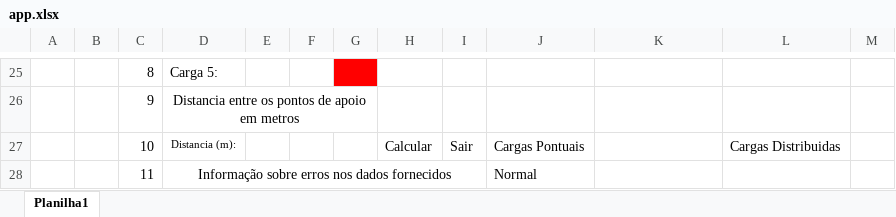
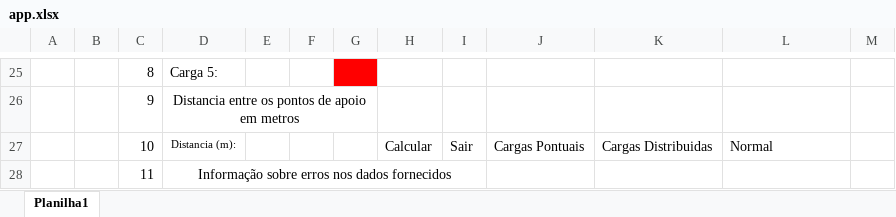
Before and after one commit to UZiech/Momentos_Mec_Sol, an Excel workbook: app.xlsx, sheet Planilha1, drawn as a sheet; only a part is shown, gaps mark what is left out; values as stored, in another font and other column widths than the file's, no borders; the diff names each change by its address in the sheet, - before the commit and + after, or states it on an @@ line.

Commit message:
Correcao termos
Corrigido o termo força normal por reacao dos apoios

```diff
--- a/app.xlsx (sheet Planilha1)
+++ b/app.xlsx (sheet Planilha1)
-K27: (empty)
+K27: Cargas Distribuidas
-L27: Cargas Distribuidas
+L27: Normal
-J28: Normal
+J28: (empty)
```
Also changed, not shown: 8 other files.
